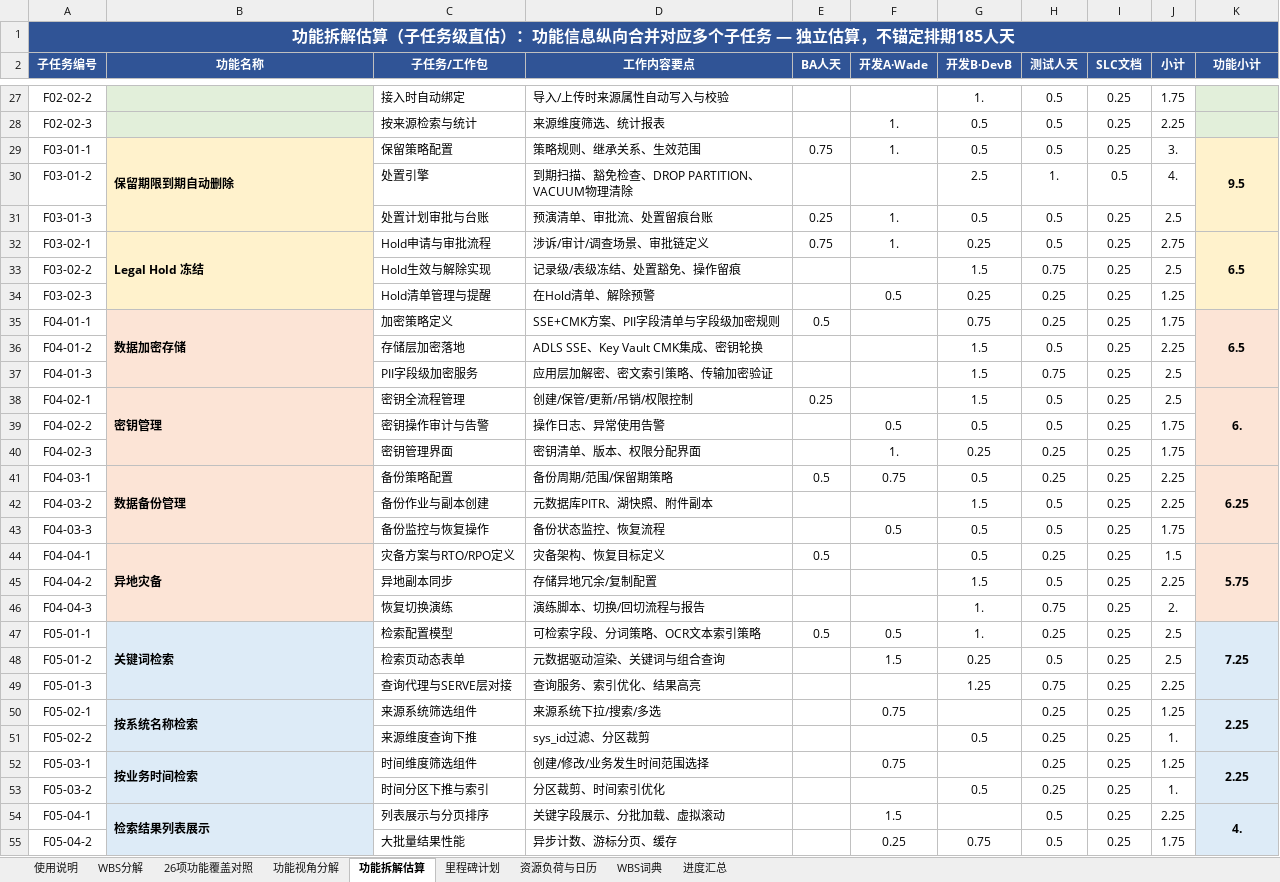
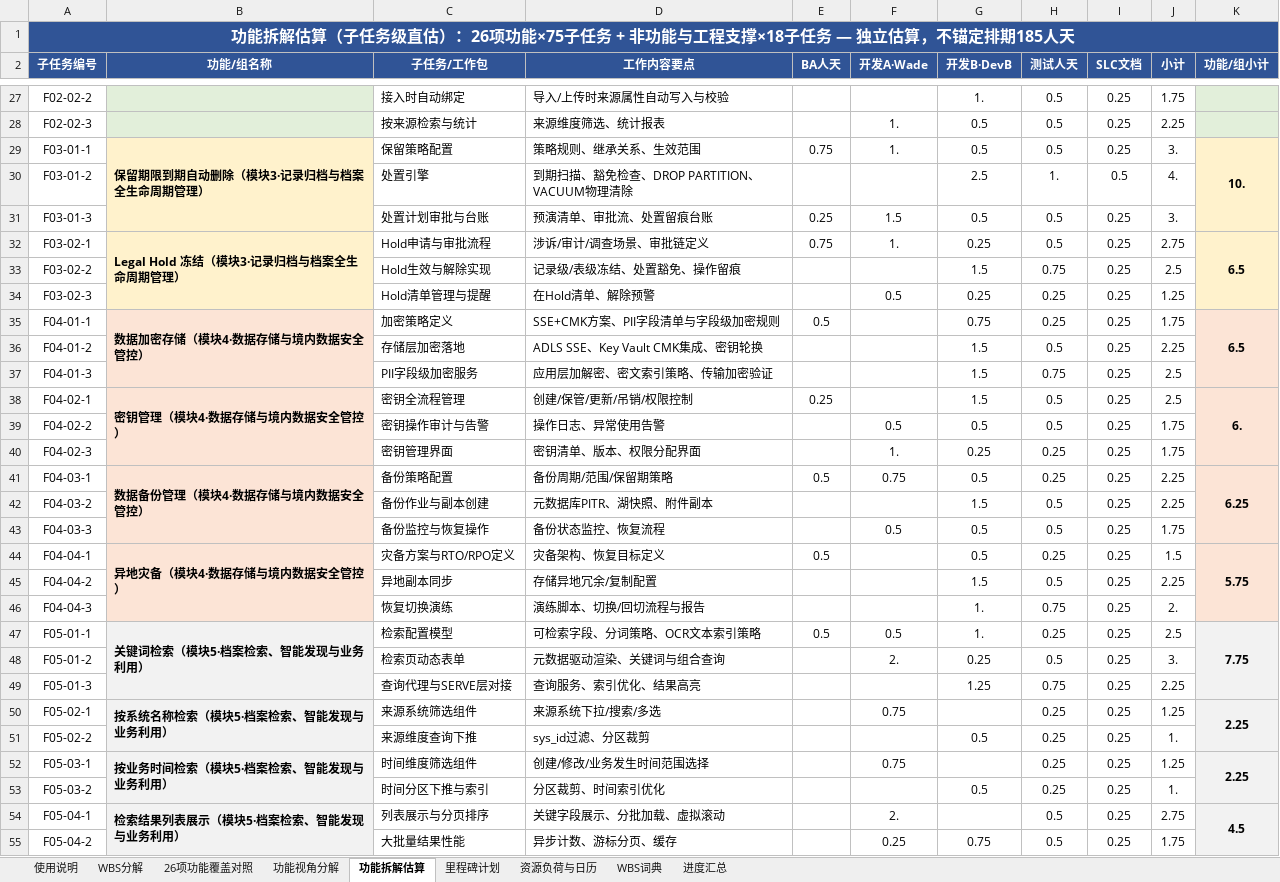
Before and after one commit to GoLangCJava/wbs, an Excel workbook: RIMS项目WBS工作分解_AI Native版.xlsx, sheet 功能拆解估算, drawn as a sheet; only a part is shown, gaps mark what is left out; values as stored, in another font and other column widths than the file's, no borders; the diff covers the shown part only; the diff names each change by its address in the sheet, - before the commit and + after, or states it on an @@ line.

Commit message:
功能拆解估算v3：补齐非功能与工程支撑18子任务，Wade拉平至60人天
- 新增4个非功能组（36人天）：N1工程初始化与基座（含四道门禁CI/CD）/N2代码质量治理（ESLint·Prettier/SonarLint/SAST/依赖SCA/技术债）/N3全局非功能（前端与数据性能·鉴权掩码中间件·可观测性·容量验证）/N4部署运维
- 前端工作量按配置界面/动态表单复杂度上调11处（迁移配置界面族/检索/审计/角色/SSO等），功能直估Wade 36.75→43.75
- 合计167.25→210.25人天：BA 13 / Wade 60.25（≈计划60✓）/ DevB 75.25 / 测试 40.25 / SLC 21.5
- 关键结论：DevB直估75.25超计划60约15人天，数据/ETL侧为最大风险口，需AI生成ETL/SQL提效吸收；总缺口约25人天，建议启用备用赶工日（9/20、10/10）并纳入风险跟踪

Co-authored-by: arena-agent <297053741+arena-agent@users.noreply.github.com>

```diff
--- a/RIMS项目WBS工作分解_AI Native版.xlsx (sheet 功能拆解估算)
+++ b/RIMS项目WBS工作分解_AI Native版.xlsx (sheet 功能拆解估算)
-A1 (子任务编号): …直估）：功能信息纵向合并对应多个子任务…
+A1 (子任务编号): …直估）：26项功能×75子任务 + 非功能与工程支撑×18子任务…
-B2: 功能名称
+B2: 功能/组名称
-K2: 功能小计
+K2: 功能/组小计
-B29 (功能/组名称): 保留期限到期自动删除
+B29 (功能/组名称): 保留期限到期自动删除（模块3·记录归档与档案全生命周期管理）
-K29 (功能/组小计): 9.5
+K29 (功能/组小计): 10.
-F31 (开发A·Wade): 1.
+F31 (开发A·Wade): 1.5
-J31 (小计): 2.5
+J31 (小计): 3.
-B32 (功能/组名称): Legal Hold 冻结
+B32 (功能/组名称): Legal Hold 冻结（模块3·记录归档与档案全生命周期管理）
-B35 (功能/组名称): 数据加密存储
+B35 (功能/组名称): 数据加密存储（模块4·数据存储与境内数据安全管控）
-B38 (功能/组名称): 密钥管理
+B38 (功能/组名称): 密钥管理（模块4·数据存储与境内数据安全管控）
-B41 (功能/组名称): 数据备份管理
+B41 (功能/组名称): 数据备份管理（模块4·数据存储与境内数据安全管控）
-B44 (功能/组名称): 异地灾备
+B44 (功能/组名称): 异地灾备（模块4·数据存储与境内数据安全管控）
-B47 (功能/组名称): 关键词检索
+B47 (功能/组名称): 关键词检索（模块5·档案检索、智能发现与业务利用）
-K47 (功能/组小计): 7.25
+K47 (功能/组小计): 7.75
-F48 (开发A·Wade): 1.5
+F48 (开发A·Wade): 2.
-J48 (小计): 2.5
+J48 (小计): 3.
-B50 (功能/组名称): 按系统名称检索
+B50 (功能/组名称): 按系统名称检索（模块5·档案检索、智能发现与业务利用）
-B52 (功能/组名称): 按业务时间检索
+B52 (功能/组名称): 按业务时间检索（模块5·档案检索、智能发现与业务利用）
-B54 (功能/组名称): 检索结果列表展示
+B54 (功能/组名称): 检索结果列表展示（模块5·档案检索、智能发现与业务利用）
-F54 (开发A·Wade): 1.5
+F54 (开发A·Wade): 2.
-J54 (小计): 2.25
+J54 (小计): 2.75
-K54 (功能/组小计): 4.
+K54 (功能/组小计): 4.5
```
Also changed, not shown: 19 added rows, 1 removed row and 47 edited cells elsewhere in this sheet, sheet 使用说明, 1 other file.
